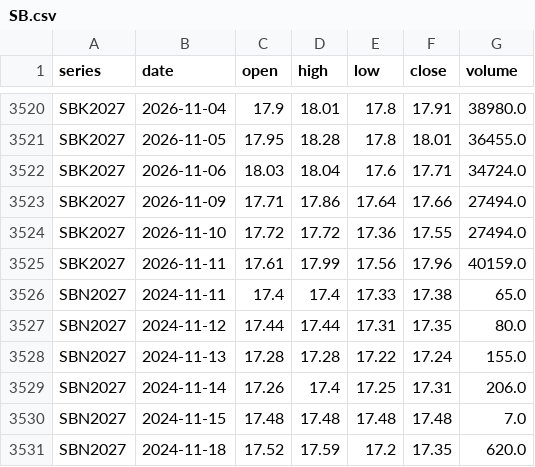
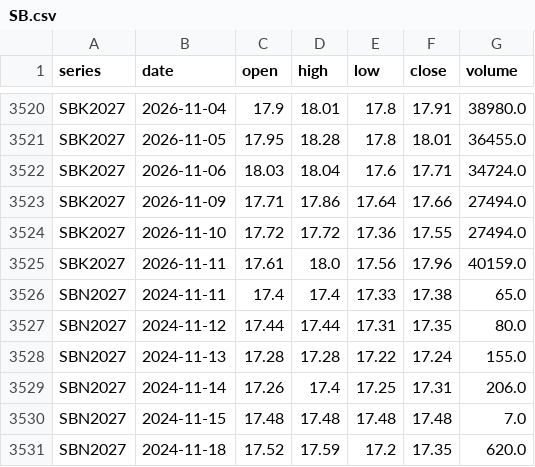
Before and after one commit to BMR-Com/Brazil--trade, a CSV file: data/ohlc/SB.csv, drawn as a sheet; only a part is shown, gaps mark what is left out.

```diff
--- a/data/ohlc/SB.csv
+++ b/data/ohlc/SB.csv
@@ -3524,3 +3524,3 @@ SBK2027,2026-11-09,17.71,17.86,17.64,17.66,27494.0
 SBK2027,2026-11-10,17.72,17.72,17.36,17.55,27494.0
-SBK2027,2026-11-11,17.61,17.99,17.56,17.96,40159.0
+SBK2027,2026-11-11,17.61,18.0,17.56,17.96,40159.0
 SBN2027,2024-11-11,17.4,17.4,17.33,17.38,65.0
```
Also changed, not shown: data/ohlc/CT.csv, data/ohlc/KC.csv, 14 other files.
